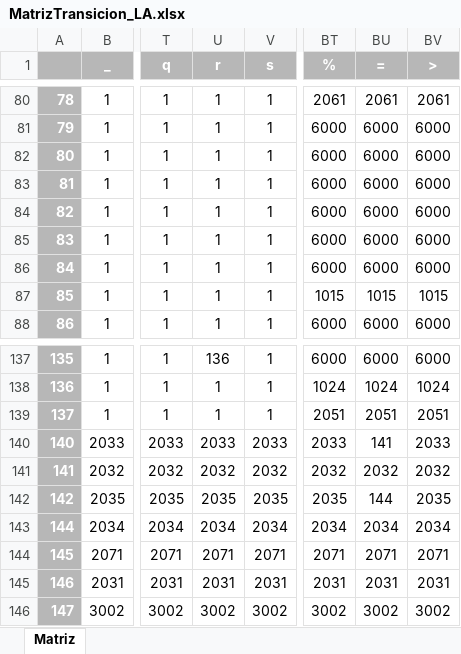
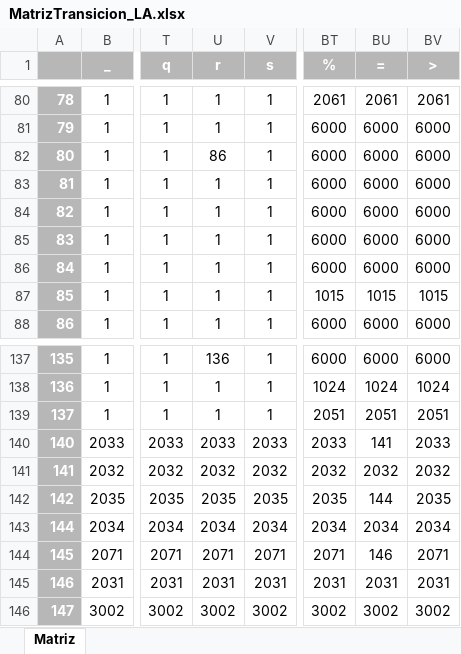
Before and after one commit to Okynos03/MCScriptCompiler, an Excel workbook: static/MatrizTransicion_LA.xlsx, sheet Matriz, drawn as a sheet; only a part is shown, gaps mark what is left out; values as stored, in another font and other column widths than the file's, no borders; the diff names each change by its address in the sheet, - before the commit and + after, or states it on an @@ line.

```diff
--- a/static/MatrizTransicion_LA.xlsx (sheet Matriz)
+++ b/static/MatrizTransicion_LA.xlsx (sheet Matriz)
-U82 (r): 1
+U82 (r): 86
-BU144 (=): 2071
+BU144 (=): 146
```
Also changed, not shown: 3 other files.
